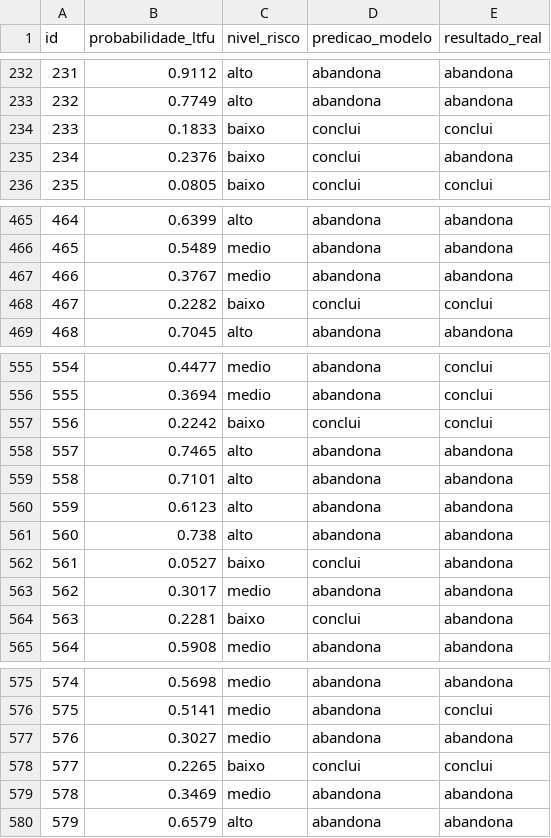
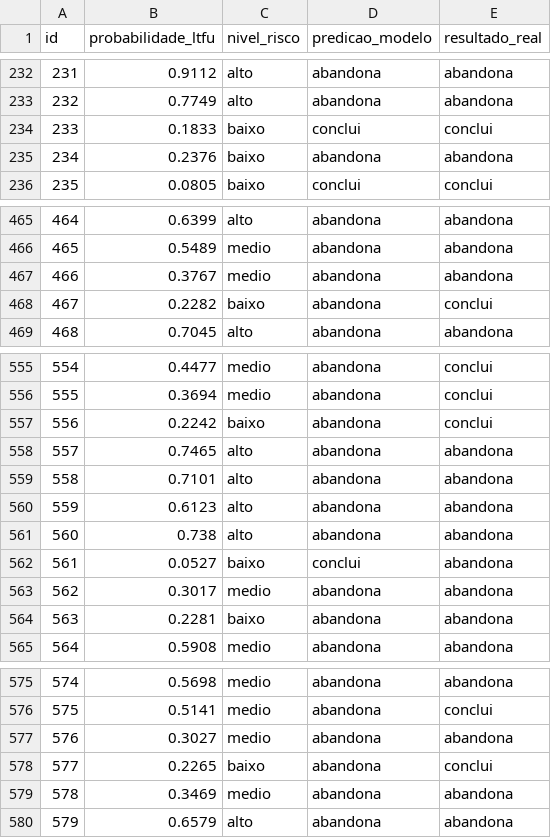
Before and after one commit to ViniiPP/Tuberculose-Prediction, a CSV file: resultados_modelo.csv, drawn as a sheet; only a part is shown, gaps mark what is left out; the diff covers the shown part only.

```diff
--- a/resultados_modelo.csv
+++ b/resultados_modelo.csv
@@ -234,3 +234,3 @@ id,probabilidade_ltfu,nivel_risco,predicao_modelo,resultado_real
 233,0.1833,baixo,conclui,conclui
-234,0.2376,baixo,conclui,abandona
+234,0.2376,baixo,abandona,abandona
 235,0.0805,baixo,conclui,conclui
@@ -467,3 +467,3 @@ id,probabilidade_ltfu,nivel_risco,predicao_modelo,resultado_real
 466,0.3767,medio,abandona,abandona
-467,0.2282,baixo,conclui,conclui
+467,0.2282,baixo,abandona,conclui
 468,0.7045,alto,abandona,abandona
@@ -556,3 +556,3 @@ id,probabilidade_ltfu,nivel_risco,predicao_modelo,resultado_real
 555,0.3694,medio,abandona,conclui
-556,0.2242,baixo,conclui,conclui
+556,0.2242,baixo,abandona,conclui
 557,0.7465,alto,abandona,abandona
@@ -563,3 +563,3 @@ id,probabilidade_ltfu,nivel_risco,predicao_modelo,resultado_real
 562,0.3017,medio,abandona,abandona
-563,0.2281,baixo,conclui,abandona
+563,0.2281,baixo,abandona,abandona
 564,0.5908,medio,abandona,abandona
@@ -577,3 +577,3 @@ id,probabilidade_ltfu,nivel_risco,predicao_modelo,resultado_real
 576,0.3027,medio,abandona,abandona
-577,0.2265,baixo,conclui,conclui
+577,0.2265,baixo,abandona,conclui
 578,0.3469,medio,abandona,abandona
```
Also changed, not shown: 7 edited cells elsewhere in this file, 1 other file.
